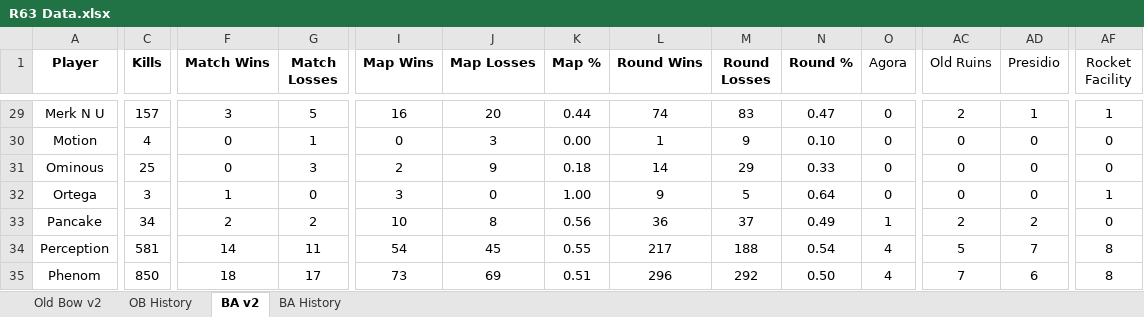
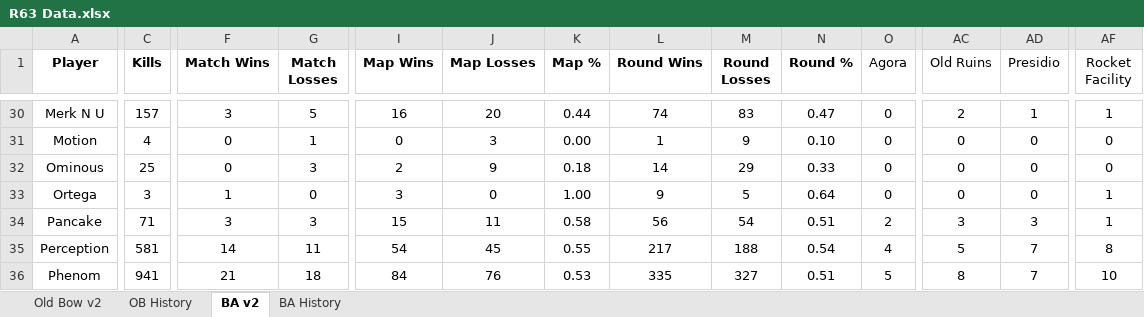
Before and after one commit to brettjmiller8-cpu/r63-stats, an Excel workbook: R63 Data.xlsx, sheet BA v2, drawn as a sheet; only a part is shown, gaps mark what is left out; values as stored, in another font and other column widths than the file's, no borders; addresses are those after the commit; the diff covers the shown part only; the diff names each change by its address in the sheet, - before the commit and + after, or states it on an @@ line.

```diff
--- a/R63 Data.xlsx (sheet BA v2)
+++ b/R63 Data.xlsx (sheet BA v2)
-C34 (Kills): 34
+C34 (Kills): 71
-F34 (Match Wins): 2
+F34 (Match Wins): 3
-G34 (Match Losses): 2
+G34 (Match Losses): 3
-I34 (Map Wins): 10
+I34 (Map Wins): 15
-J34 (Map Losses): 8
+J34 (Map Losses): 11
-K34 (Map %): 0.56
+K34 (Map %): 0.58
-L34 (Round Wins): 36
+L34 (Round Wins): 56
-M34 (Round Losses): 37
+M34 (Round Losses): 54
-N34 (Round %): 0.49
+N34 (Round %): 0.51
-O34 (Agora): 1
+O34 (Agora): 2
-AC34 (Old Ruins): 2
+AC34 (Old Ruins): 3
-AD34 (Presidio): 2
+AD34 (Presidio): 3
-AF34 (Rocket Facility): 0
+AF34 (Rocket Facility): 1
-C36 (Kills): 850
+C36 (Kills): 941
-F36 (Match Wins): 18
+F36 (Match Wins): 21
-G36 (Match Losses): 17
+G36 (Match Losses): 18
-I36 (Map Wins): 73
+I36 (Map Wins): 84
-J36 (Map Losses): 69
+J36 (Map Losses): 76
-K36 (Map %): 0.51
+K36 (Map %): 0.53
-L36 (Round Wins): 296
+L36 (Round Wins): 335
-M36 (Round Losses): 292
+M36 (Round Losses): 327
-N36 (Round %): 0.50
+N36 (Round %): 0.51
-O36 (Agora): 4
+O36 (Agora): 5
-AC36 (Old Ruins): 7
+AC36 (Old Ruins): 8
-AD36 (Presidio): 6
+AD36 (Presidio): 7
-AF36 (Rocket Facility): 8
+AF36 (Rocket Facility): 10
```
Also changed, not shown: 2 added rows, 1 removed row and 271 edited cells elsewhere in this sheet, sheet BA History, sheet OB History, sheet Old Bow v2, formulas that keep their value, 2 other files.
